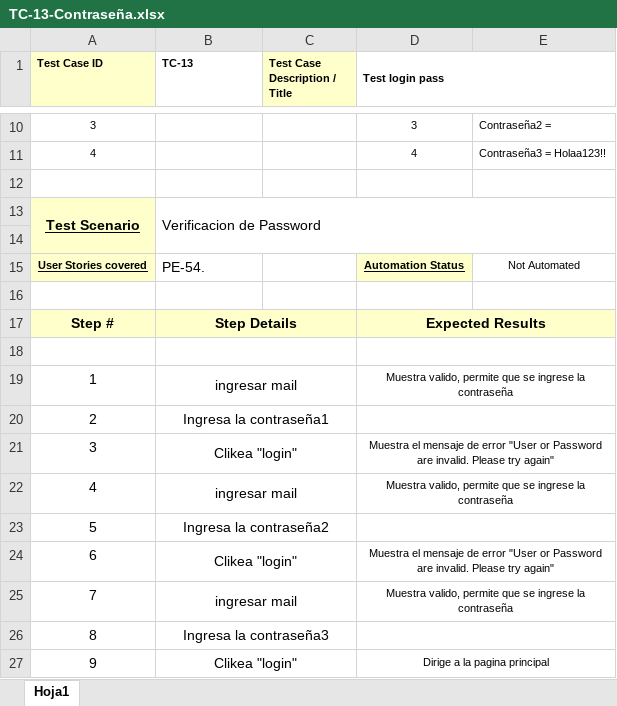
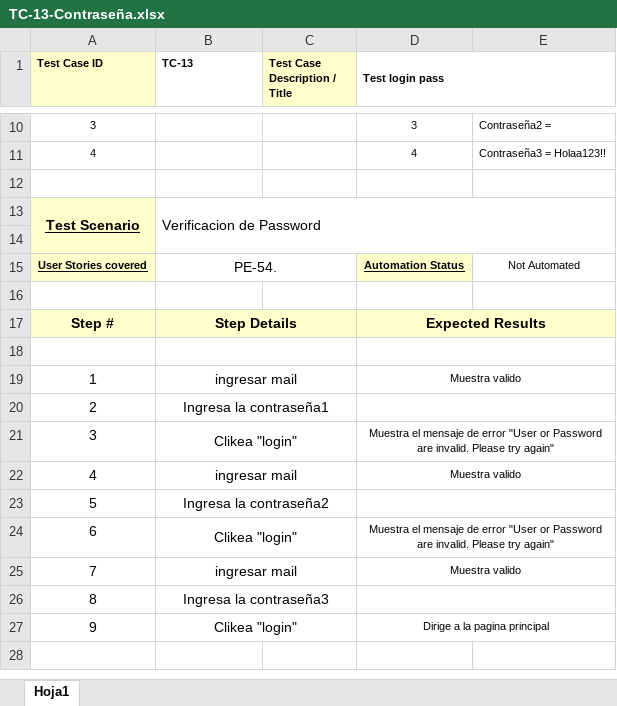
Before and after one commit to felipepadros/TestingAplicaciones-Alvinylasardillas-TPO, an Excel workbook: test_cases/PE-54/TC-13-Contraseña.xlsx, sheet Hoja1, drawn as a sheet; only a part is shown, gaps mark what is left out; values as stored, in another font and other column widths than the file's, no borders; the diff names each change by its address in the sheet, - before the commit and + after, or states it on an @@ line.

```diff
--- a/test_cases/PE-54/TC-13-Contraseña.xlsx (sheet Hoja1)
+++ b/test_cases/PE-54/TC-13-Contraseña.xlsx (sheet Hoja1)
-B15 alignment: left
+B15 alignment: center
+B15:C15 merged
-D19 (Test login pass): Muestra valido, permite que se ingrese la contraseña
+D19 (Test login pass): Muestra valido
-D22 (Test login pass): Muestra valido, permite que se ingrese la contraseña
+D22 (Test login pass): Muestra valido
-D25 (Test login pass): Muestra valido, permite que se ingrese la contraseña
+D25 (Test login pass): Muestra valido
```
Also changed, not shown: test_cases/PE-54/TC-12-Mail.xlsx, test_cases/PE-54/TC-14-Bloqueo.xlsx, 1 other file.
